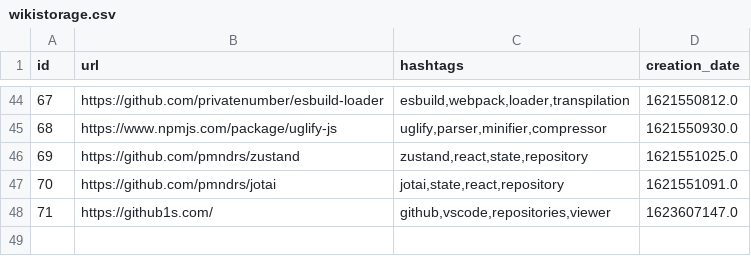
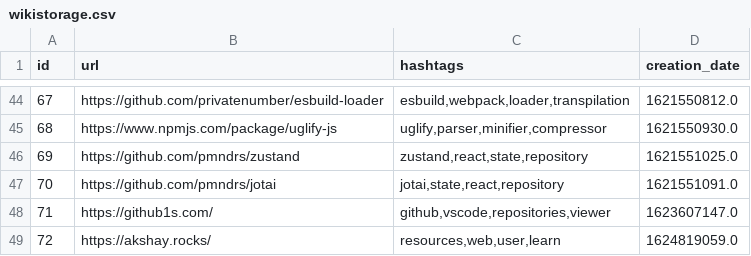
Before and after one commit to Alejandroid17/wikistorage, a CSV file: wikistorage.csv, drawn as a sheet; only a part is shown, gaps mark what is left out; the diff names each change by its address in the sheet, - before the commit and + after, or states it on an @@ line.

Commit message:
[GitHub Actions] - New entries, more fun!

```diff
--- a/wikistorage.csv
+++ b/wikistorage.csv
+row 49: 72 | https://akshay.rocks/ | resources,web,user,learn | 1624819059.0
```
Also changed, not shown: 1 other file.
